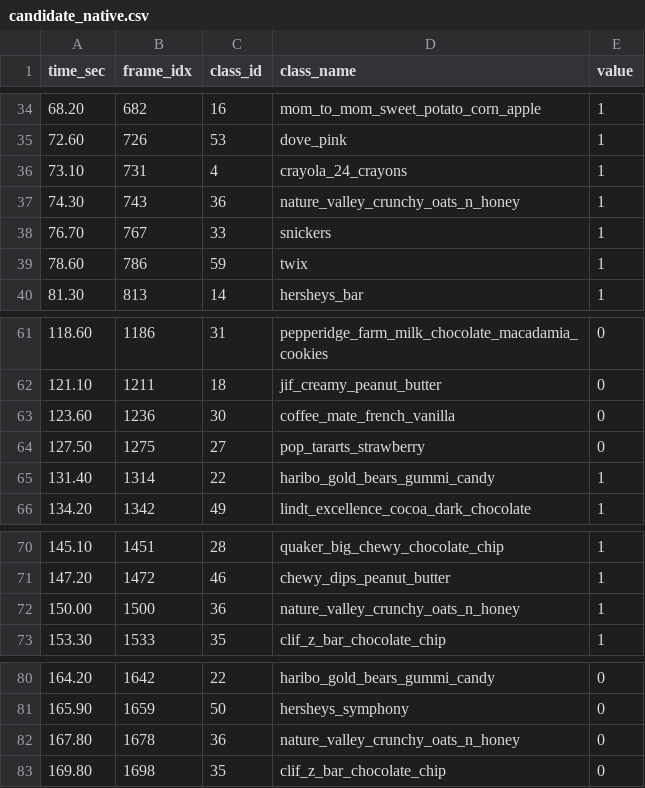
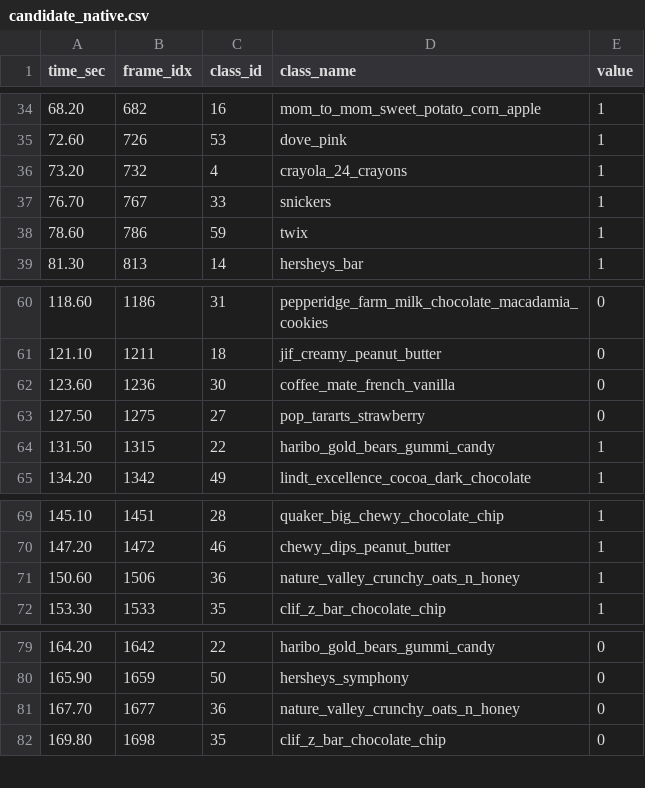
Before and after one commit to GangHeeJo/REDRED, a CSV file: output/candidate_native.csv, drawn as a sheet; only a part is shown, gaps mark what is left out.

```diff
--- a/output/candidate_native.csv
+++ b/output/candidate_native.csv
@@ -35,4 +35,3 @@ time_sec,frame_idx,class_id,class_name,value
 72.60,726,53,dove_pink,1
-73.10,731,4,crayola_24_crayons,1
-74.30,743,36,nature_valley_crunchy_oats_n_honey,1
+73.20,732,4,crayola_24_crayons,1
 76.70,767,33,snickers,1
@@ -64,3 +63,3 @@ time_sec,frame_idx,class_id,class_name,value
 127.50,1275,27,pop_tararts_strawberry,0
-131.40,1314,22,haribo_gold_bears_gummi_candy,1
+131.50,1315,22,haribo_gold_bears_gummi_candy,1
 134.20,1342,49,lindt_excellence_cocoa_dark_chocolate,1
@@ -71,3 +70,3 @@ time_sec,frame_idx,class_id,class_name,value
 147.20,1472,46,chewy_dips_peanut_butter,1
-150.00,1500,36,nature_valley_crunchy_oats_n_honey,1
+150.60,1506,36,nature_valley_crunchy_oats_n_honey,1
 153.30,1533,35,clif_z_bar_chocolate_chip,1
@@ -81,3 +80,3 @@ time_sec,frame_idx,class_id,class_name,value
 165.90,1659,50,hersheys_symphony,0
-167.80,1678,36,nature_valley_crunchy_oats_n_honey,0
+167.70,1677,36,nature_valley_crunchy_oats_n_honey,0
 169.80,1698,35,clif_z_bar_chocolate_chip,0
```
Also changed, not shown: output/timed_native.csv.
